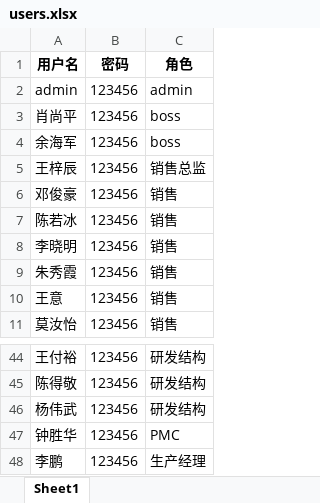
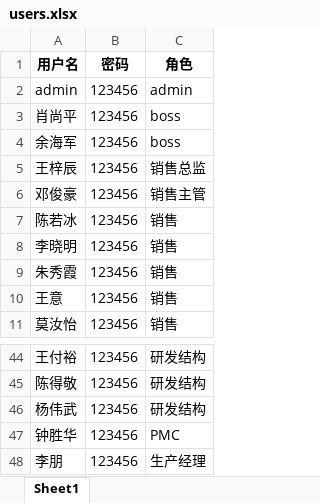
Before and after one commit to Op135/project_file_system, an Excel workbook: data/users.xlsx, sheet Sheet1, drawn as a sheet; only a part is shown, gaps mark what is left out; values as stored, in another font and other column widths than the file's, no borders; the diff names each change by its address in the sheet, - before the commit and + after, or states it on an @@ line.

```diff
--- a/data/users.xlsx (sheet Sheet1)
+++ b/data/users.xlsx (sheet Sheet1)
-C6 (角色): 销售
+C6 (角色): 销售主管
-A48 (用户名): 李鹏
+A48 (用户名): 李朋
```
Also changed, not shown: 9 other files.
